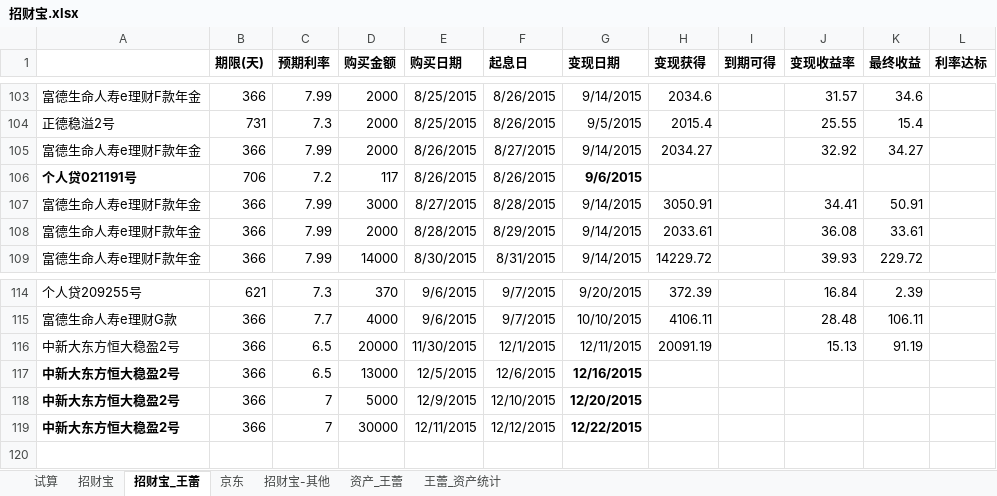
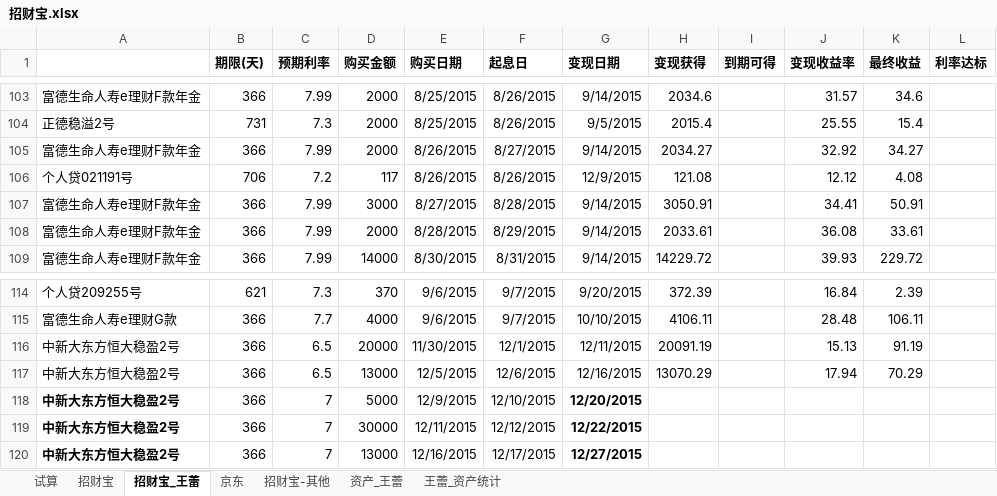
Before and after one commit to cnmud/832588m1pwG22w5t74PT0odv657C7m, an Excel workbook: 我的家/招财宝.xlsx, sheet 招财宝_王蕾, drawn as a sheet; only a part is shown, gaps mark what is left out; values as stored, in another font and other column widths than the file's, no borders; the diff names each change by its address in the sheet, - before the commit and + after, or states it on an @@ line.

```diff
--- a/我的家/招财宝.xlsx (sheet 招财宝_王蕾)
+++ b/我的家/招财宝.xlsx (sheet 招财宝_王蕾)
-A106 bold: on
+A106 bold: off
-G106 (变现日期): 9/6/2015
+G106 (变现日期): 12/9/2015
-G106 bold: on
+G106 bold: off
-H106 (变现获得): (empty)
+H106 (变现获得): 121.08
-J106 (变现收益率): (empty)
+J106 (变现收益率): 12.12
-K106 (最终收益): (empty)
+K106 (最终收益): 4.08
-A117 bold: on
+A117 bold: off
-G117 bold: on
+G117 bold: off
-H117 (变现获得): (empty)
+H117 (变现获得): 13070.29
-J117 (变现收益率): (empty)
+J117 (变现收益率): 17.94
-K117 (最终收益): (empty)
+K117 (最终收益): 70.29
+row 120: 中新大东方恒大稳盈2号 | 366 | 7 | 13000 | 12/16/2015 | 12/17/2015 | 12/27/2015
```
Also changed, not shown: sheet 招财宝, sheet 资产_王蕾, 我的家/苏心妍日用.xlsx, 1 other file.
